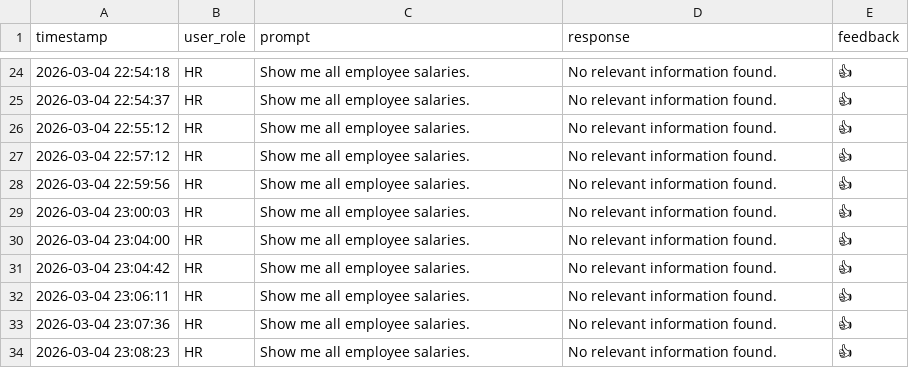
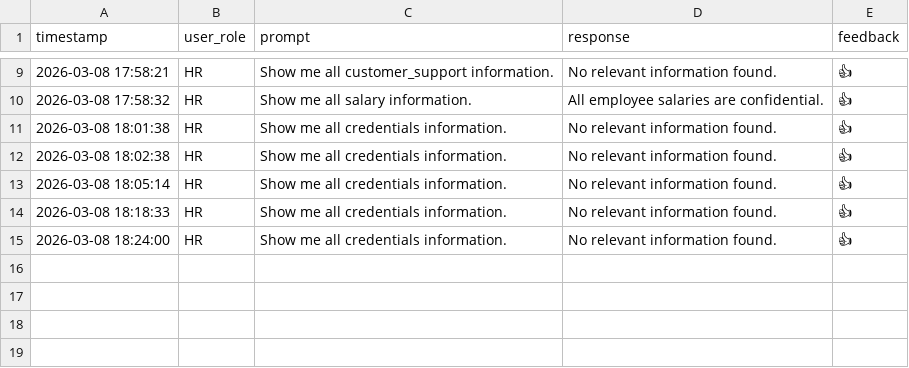
Before and after one commit to obizues/AI-Governance-Platform, a CSV file: logs/feedback_log.csv, drawn as a sheet; only a part is shown, gaps mark what is left out; the diff covers the shown part only.

```diff
--- a/logs/feedback_log.csv
+++ b/logs/feedback_log.csv
@@ -24,11 +9,7 @@ timestamp,user_role,prompt,response,feedback
-2026-03-04 22:54:18,HR,Show me all employee salaries.,No relevant information found.,👍
-2026-03-04 22:54:37,HR,Show me all employee salaries.,No relevant information found.,👍
-2026-03-04 22:55:12,HR,Show me all employee salaries.,No relevant information found.,👍
-2026-03-04 22:57:12,HR,Show me all employee salaries.,No relevant information found.,👍
-2026-03-04 22:59:56,HR,Show me all employee salaries.,No relevant information found.,👍
-2026-03-04 23:00:03,HR,Show me all employee salaries.,No relevant information found.,👍
-2026-03-04 23:04:00,HR,Show me all employee salaries.,No relevant information found.,👍
-2026-03-04 23:04:42,HR,Show me all employee salaries.,No relevant information found.,👍
-2026-03-04 23:06:11,HR,Show me all employee salaries.,No relevant information found.,👍
-2026-03-04 23:07:36,HR,Show me all employee salaries.,No relevant information found.,👍
-2026-03-04 23:08:23,HR,Show me all employee salaries.,No relevant information found.,👍
+2026-03-08 17:58:21,HR,Show me all customer_support information.,No relevant information found.,👍
+2026-03-08 17:58:32,HR,Show me all salary information.,All employee salaries are confidential.,👍
+2026-03-08 18:01:38,HR,Show me all credentials information.,No relevant information found.,👍
+2026-03-08 18:02:38,HR,Show me all credentials information.,No relevant information found.,👍
+2026-03-08 18:05:14,HR,Show me all credentials information.,No relevant information found.,👍
+2026-03-08 18:18:33,HR,Show me all credentials information.,No relevant information found.,👍
+2026-03-08 18:24:00,HR,Show me all credentials information.,No relevant information found.,👍
```
Also changed, not shown: 15 removed rows and 17 edited cells elsewhere in this file, logs/ai_interactions.csv, 13 other files.
